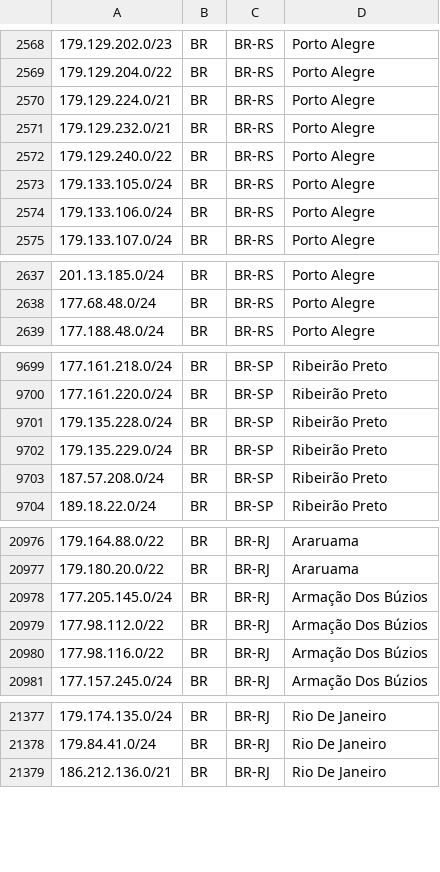
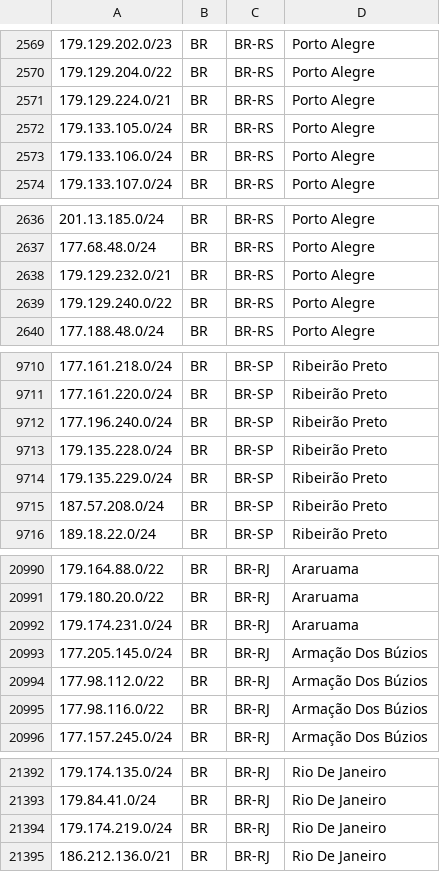
Before and after one commit to baleeiro17/geofeed-vivo, a CSV file: geofeed.csv, drawn as a sheet; only a part is shown, gaps mark what is left out; the diff covers the shown part only.

```diff
--- a/geofeed.csv
+++ b/geofeed.csv
@@ -2570,4 +2571,2 @@
 179.129.224.0/21,BR,BR-RS,Porto Alegre,
-179.129.232.0/21,BR,BR-RS,Porto Alegre,
-179.129.240.0/22,BR,BR-RS,Porto Alegre,
 179.133.105.0/24,BR,BR-RS,Porto Alegre,
@@ -2638,2 +2637,4 @@
 177.68.48.0/24,BR,BR-RS,Porto Alegre,
+179.129.232.0/21,BR,BR-RS,Porto Alegre,
+179.129.240.0/22,BR,BR-RS,Porto Alegre,
 177.188.48.0/24,BR,BR-RS,Porto Alegre,
@@ -9700,2 +9711,3 @@
 177.161.220.0/24,BR,BR-SP,Ribeirão Preto,
+177.196.240.0/24,BR,BR-SP,Ribeirão Preto,
 179.135.228.0/24,BR,BR-SP,Ribeirão Preto,
@@ -20977,2 +20991,3 @@
 179.180.20.0/22,BR,BR-RJ,Araruama,
+179.174.231.0/24,BR,BR-RJ,Araruama,
 177.205.145.0/24,BR,BR-RJ,Armação Dos Búzios,
@@ -21378,2 +21393,3 @@
 179.84.41.0/24,BR,BR-RJ,Rio De Janeiro,
+179.174.219.0/24,BR,BR-RJ,Rio De Janeiro,
 186.212.136.0/21,BR,BR-RJ,Rio De Janeiro,
```
Also changed, not shown: 13 added rows elsewhere in this file.
